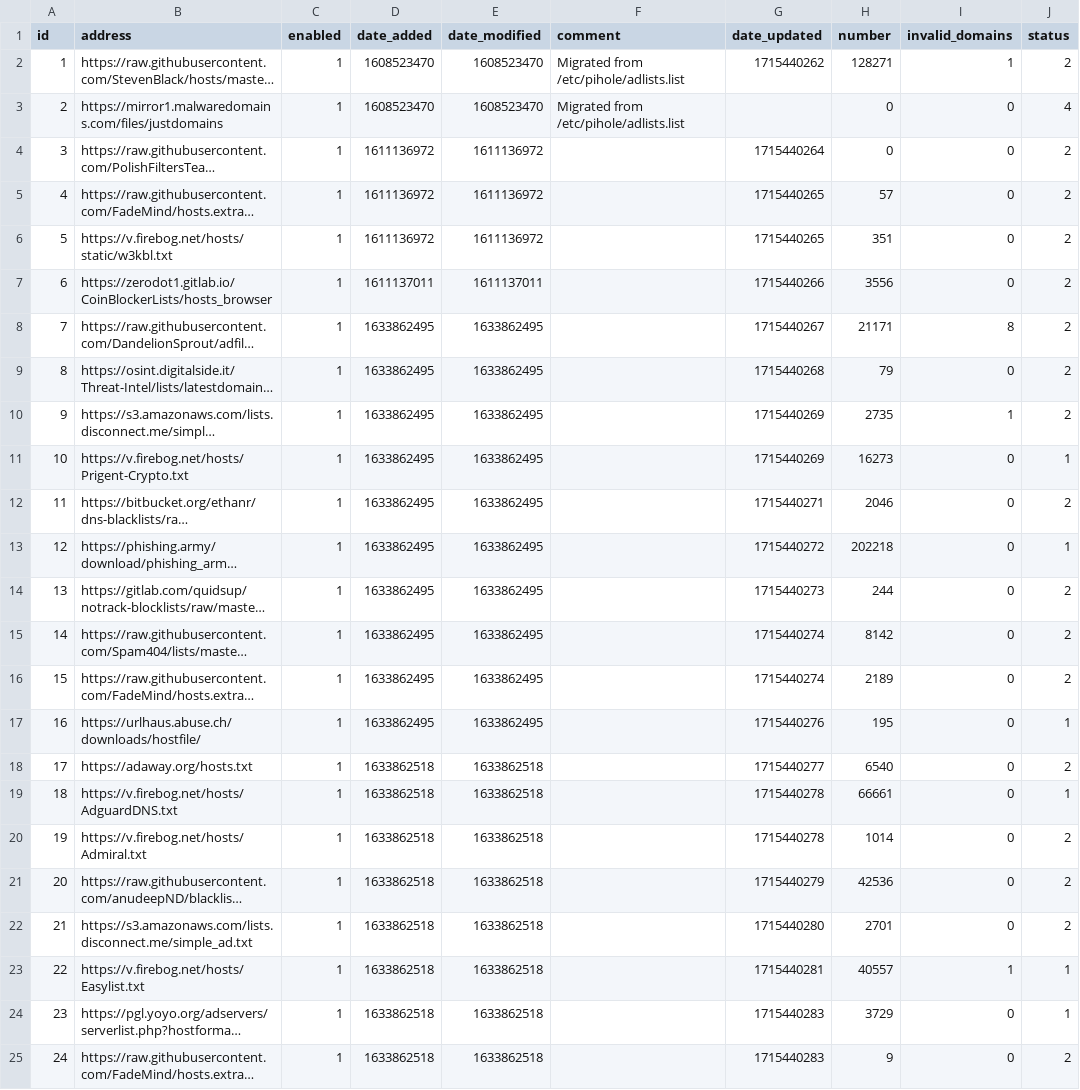
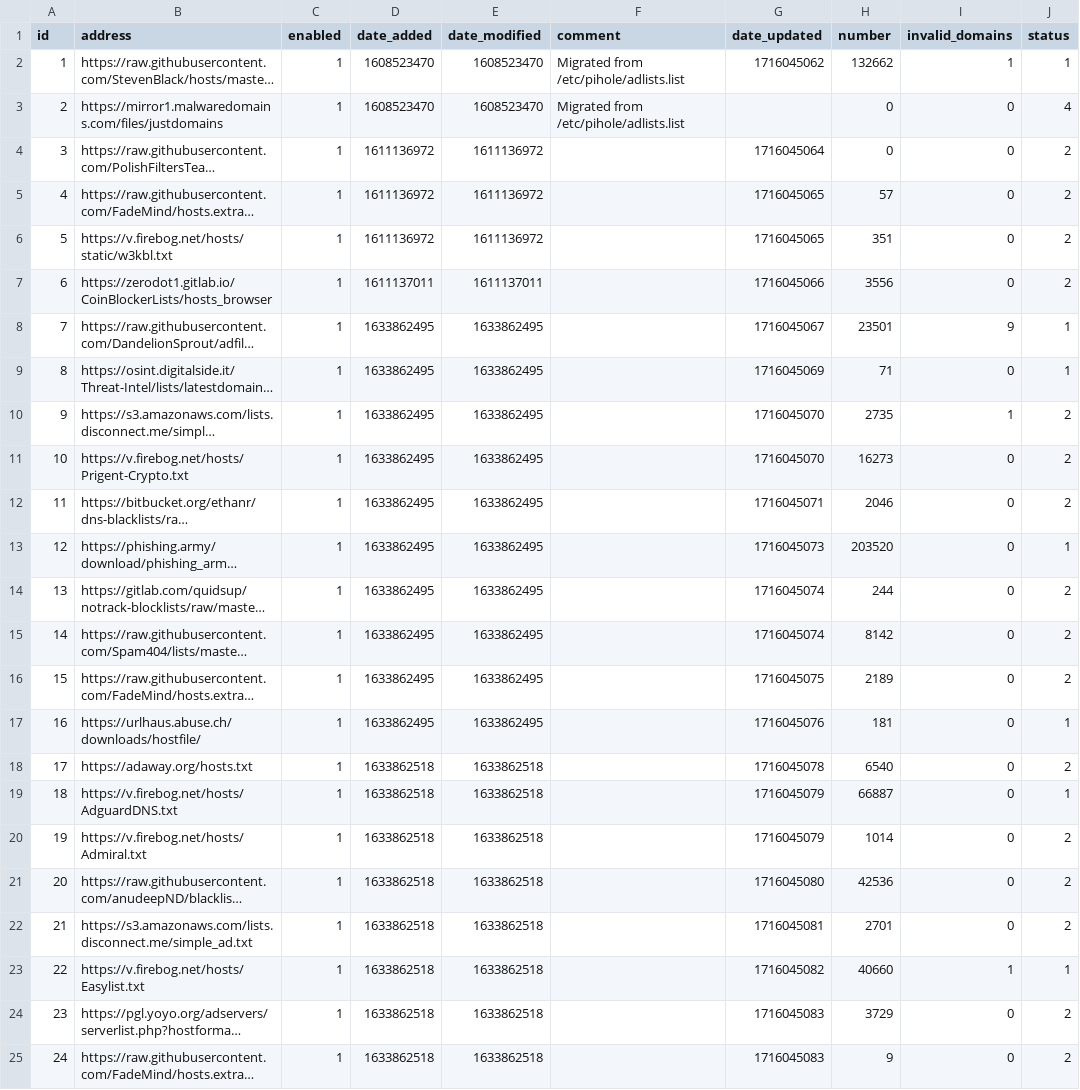
Before and after one commit to cd-nz/my-pihole-lists, a CSV file: adlist.csv, drawn as a sheet; only a part is shown; long unchanged cells end in …; the diff covers the shown part only; the diff names each change by its address in the sheet, - before the commit and + after, or states it on an @@ line.

Commit message:
Updated May 19, 2024  3:20am

```diff
--- a/adlist.csv
+++ b/adlist.csv
-G2 (date_updated): 1715440262
+G2 (date_updated): 1716045062
-H2 (number): 128271
+H2 (number): 132662
-J2 (status): 2
+J2 (status): 1
-G4 (date_updated): 1715440264
+G4 (date_updated): 1716045064
-G5:G6 (date_updated): 1715440265
+G5:G6 (date_updated): 1716045065
-G7 (date_updated): 1715440266
+G7 (date_updated): 1716045066
-G8 (date_updated): 1715440267
+G8 (date_updated): 1716045067
-H8 (number): 21171
+H8 (number): 23501
-I8 (invalid_domains): 8
+I8 (invalid_domains): 9
-J8:J9 (status): 2
+J8:J9 (status): 1
-G9 (date_updated): 1715440268
+G9 (date_updated): 1716045069
-H9 (number): 79
+H9 (number): 71
-G10:G11 (date_updated): 1715440269
+G10:G11 (date_updated): 1716045070
-J11 (status): 1
+J11 (status): 2
-G12 (date_updated): 1715440271
+G12 (date_updated): 1716045071
-G13 (date_updated): 1715440272
+G13 (date_updated): 1716045073
-H13 (number): 202218
+H13 (number): 203520
-G14 (date_updated): 1715440273
+G14 (date_updated): 1716045074
-G15 (date_updated): 1715440274
+G15 (date_updated): 1716045074
-G16 (date_updated): 1715440274
+G16 (date_updated): 1716045075
-G17 (date_updated): 1715440276
+G17 (date_updated): 1716045076
-H17 (number): 195
+H17 (number): 181
-G18 (date_updated): 1715440277
+G18 (date_updated): 1716045078
-G19:G20 (date_updated): 1715440278
+G19:G20 (date_updated): 1716045079
-H19 (number): 66661
+H19 (number): 66887
-G21 (date_updated): 1715440279
+G21 (date_updated): 1716045080
-G22 (date_updated): 1715440280
+G22 (date_updated): 1716045081
-G23 (date_updated): 1715440281
+G23 (date_updated): 1716045082
-H23 (number): 40557
+H23 (number): 40660
-G24:G25 (date_updated): 1715440283
+G24:G25 (date_updated): 1716045083
-J24 (status): 1
+J24 (status): 2
```
Also changed, not shown: 2 edited cells elsewhere in this file.
